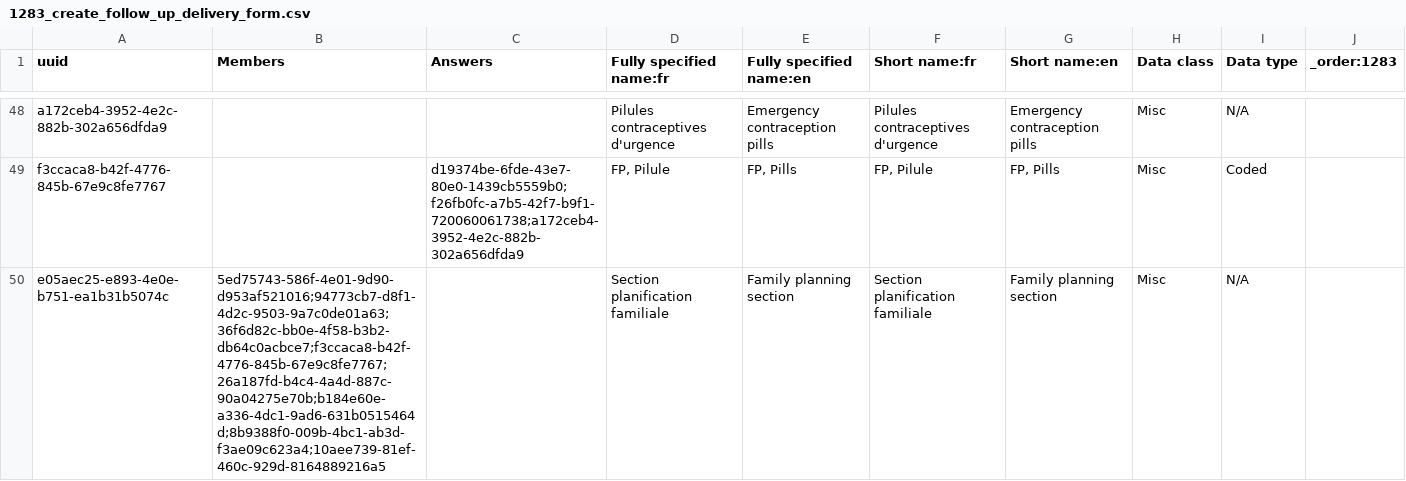
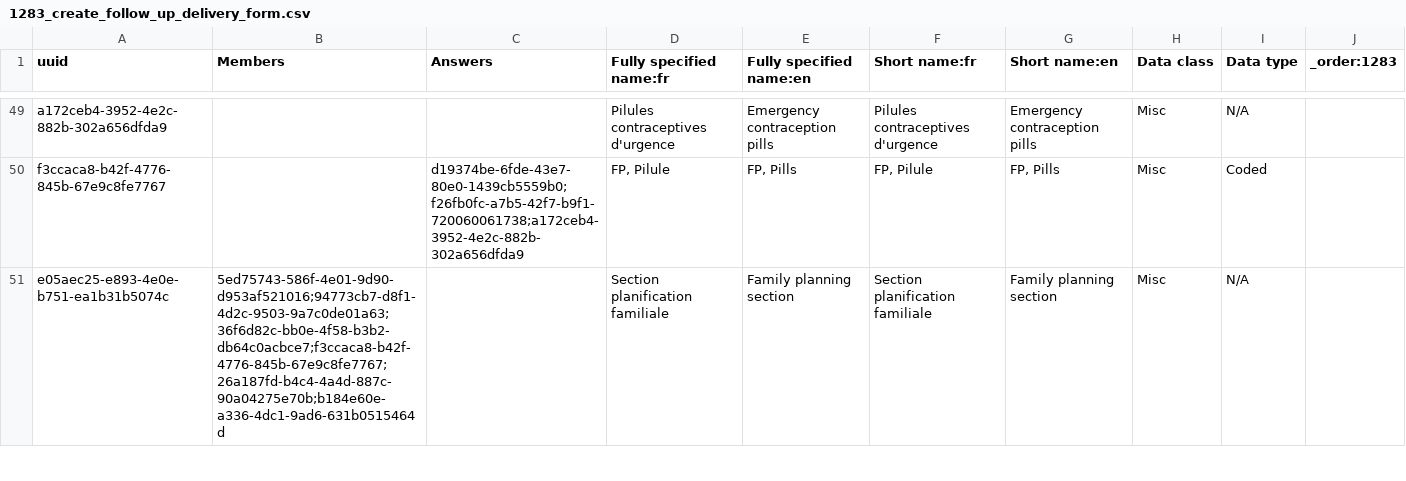
Before and after one commit to jembi/cameroon-bahmni-config, a CSV file: metadata/configuration/concepts/1283_create_follow_up_delivery_form.csv, drawn as a sheet; only a part is shown, gaps mark what is left out; the diff covers the shown part only.

Commit message:
fixed few translation issues in the form

```diff
--- a/metadata/configuration/concepts/1283_create_follow_up_delivery_form.csv
+++ b/metadata/configuration/concepts/1283_create_follow_up_delivery_form.csv
@@ -49,2 +50,2 @@ a172ceb4-3952-4e2c-882b-302a656dfda9,,,Pilules contraceptives d'urgence,Emergenc
 f3ccaca8-b42f-4776-845b-67e9c8fe7767,,d19374be-6fde-43e7-80e0-1439cb5559b0;f26fb0fc-a7b5-42f7-b9f1-720060061738;a172ceb4-3952-4e2c-882b-302a656dfda9,"FP, Pilule","FP, Pills","FP, Pilule","FP, Pills",Misc,Coded,
-e05aec25-e893-4e0e-b751-ea1b31b5074c,5ed75743-586f-4e01-9d90-d953af521016;94773cb7-d8f1-4d2c-9503-9a7c0de01a63;36f6d82c-bb0e-4f58-b3b2-db64c0acbce7;f3ccaca8-b42f-4776-845b-67e9c8fe7767;26a187fd-b4c4-4a4d-887c-90a04275e70b;b184e60e-a336-4dc1-9ad6-631b0515464d;8b9388f0-009b-4bc1-ab3d-f3ae09c623a4;10aee739-81ef-460c-929d-8164889216a5,,Section planification familiale,Family planning section,Section planification familiale,Family planning section,Misc,N/A,
+e05aec25-e893-4e0e-b751-ea1b31b5074c,5ed75743-586f-4e01-9d90-d953af521016;94773cb7-d8f1-4d2c-9503-9a7c0de01a63;36f6d82c-bb0e-4f58-b3b2-db64c0acbce7;f3ccaca8-b42f-4776-845b-67e9c8fe7767;26a187fd-b4c4-4a4d-887c-90a04275e70b;b184e60e-a336-4dc1-9ad6-631b0515464d,,Section planification familiale,Family planning section,Section planification familiale,Family planning section,Misc,N/A,
```
Also changed, not shown: 1 added row and 8 edited cells elsewhere in this file, metadata/configuration/concepts/1200_ANC_initial_form.csv.
